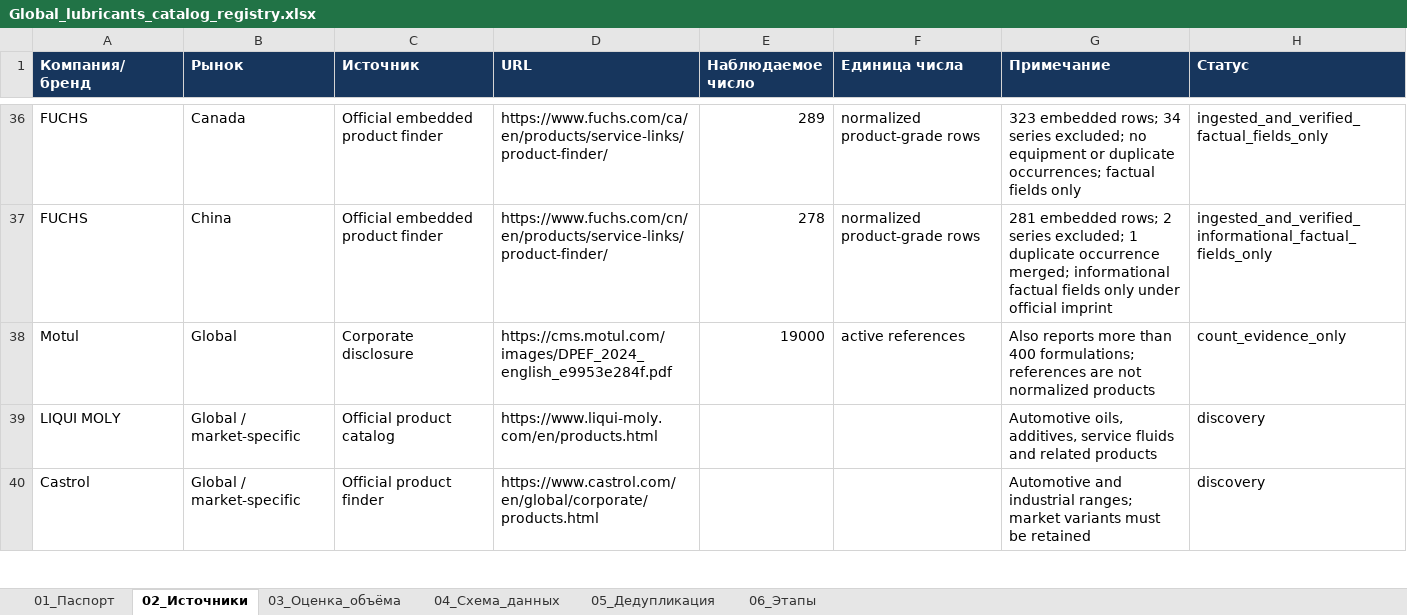
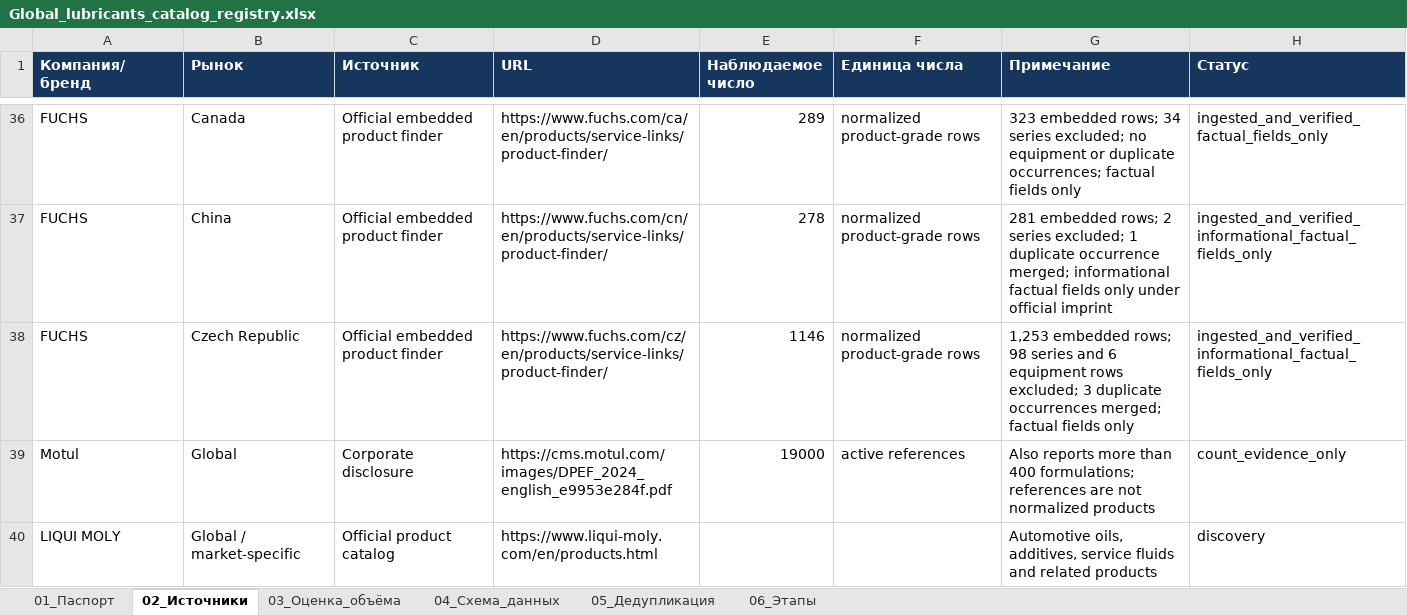
Before and after one commit to temuradhamson/mfclassifier, an Excel workbook: deliverables/Global_lubricants_catalog_registry.xlsx, sheet 02_Источники, drawn as a sheet; only a part is shown, gaps mark what is left out; the shorter side is filled out with more unchanged rows; values as stored, in another font and other column widths than the file's, no borders; the diff names each change by its address in the sheet, - before the commit and + after, or states it on an @@ line.

Commit message:
Ingest FUCHS Czech product catalog

```diff
--- a/deliverables/Global_lubricants_catalog_registry.xlsx (sheet 02_Источники)
+++ b/deliverables/Global_lubricants_catalog_registry.xlsx (sheet 02_Источники)
+row 38: FUCHS | Czech Republic | Official embedded product finder | https://www.fuchs.com/cz/en/products/service-links/product-finder/ | 1146 | normalized product-grade rows | 1,253 embedded rows; 98 series and 6 equipment rows excluded; 3 duplicate occurrences merged; factual fields only | ingested_and_verified_informational_factual_fields_only
```
Also changed, not shown: 13 other files.
